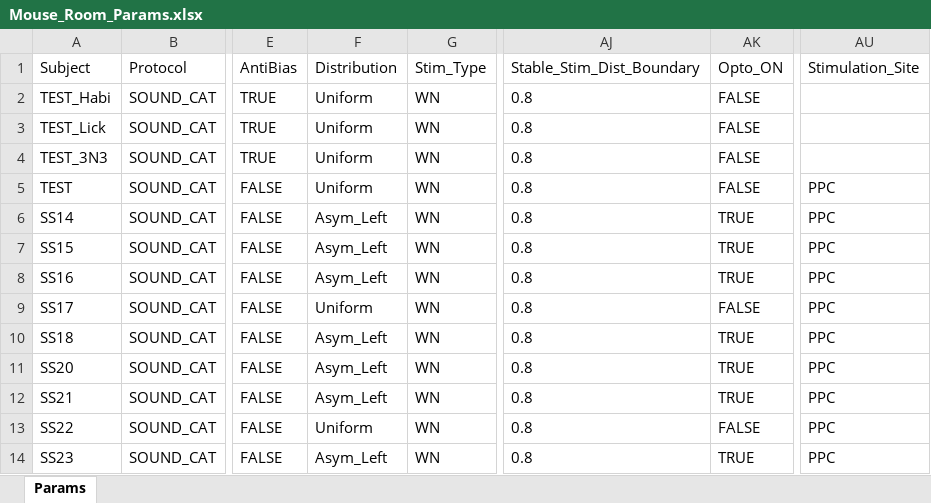
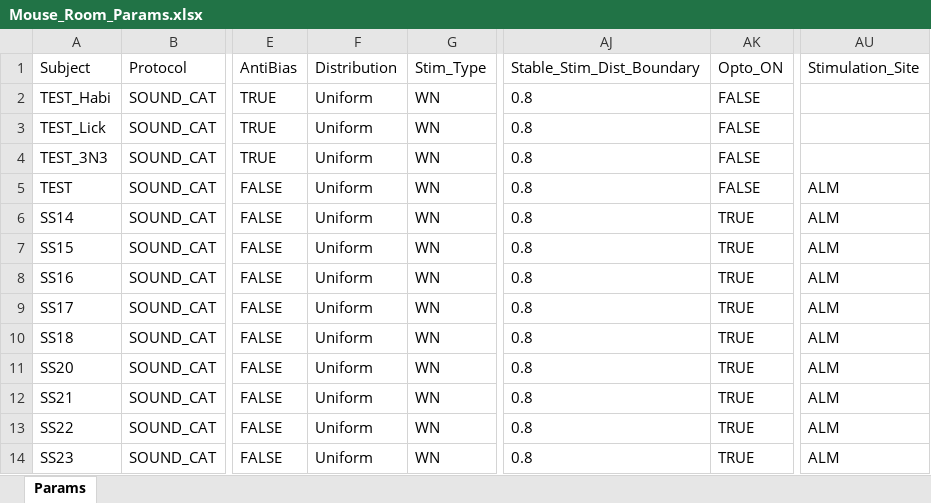
Before and after one commit to serkanshentyurk/behaviour_rig, an Excel workbook: Params/Mouse_Room_Params.xlsx, sheet Params, drawn as a sheet; only a part is shown, gaps mark what is left out; values as stored, in another font and other column widths than the file's, no borders; the diff names each change by its address in the sheet, - before the commit and + after, or states it on an @@ line.

Commit message:
new params

```diff
--- a/Params/Mouse_Room_Params.xlsx (sheet Params)
+++ b/Params/Mouse_Room_Params.xlsx (sheet Params)
-AU5:AU14 (Stimulation_Site): PPC
+AU5:AU14 (Stimulation_Site): ALM
-F6:F8 (Distribution): Asym_Left
+F6:F8 (Distribution): Uniform
-AK9 (Opto_ON): FALSE
+AK9 (Opto_ON): TRUE
-F10:F12 (Distribution): Asym_Left
+F10:F12 (Distribution): Uniform
-AK13 (Opto_ON): FALSE
+AK13 (Opto_ON): TRUE
-F14 (Distribution): Asym_Left
+F14 (Distribution): Uniform
```
